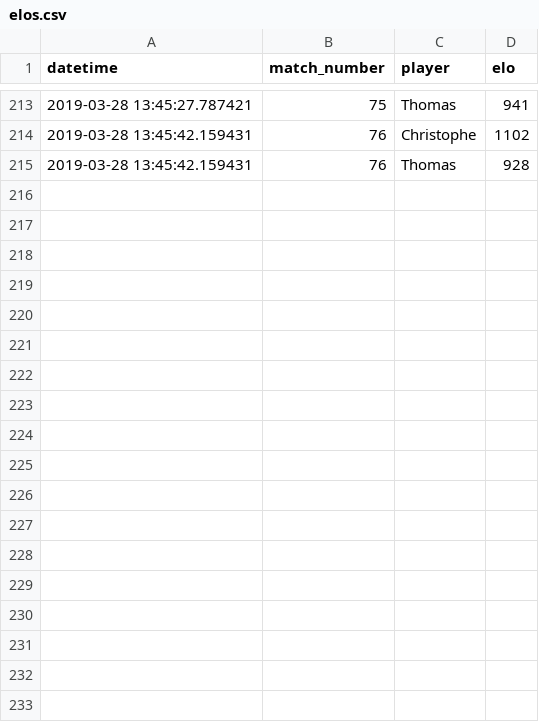
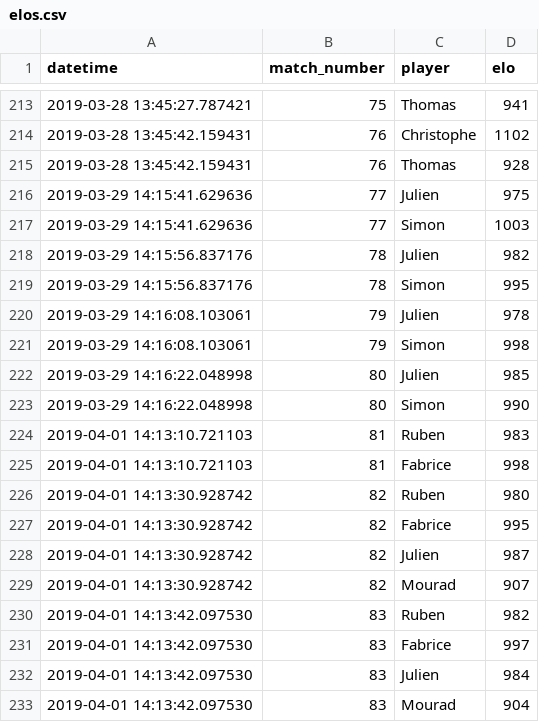
Before and after one commit to jcolot/FourPlayersEloRating, a CSV file: elos.csv, drawn as a sheet; only a part is shown, gaps mark what is left out.

```diff
--- a/elos.csv
+++ b/elos.csv
@@ -215 +215,19 @@ datetime,match_number,player,elo
 2019-03-28 13:45:42.159431,76,Thomas,928
+2019-03-29 14:15:41.629636,77,Julien,975
+2019-03-29 14:15:41.629636,77,Simon,1003
+2019-03-29 14:15:56.837176,78,Julien,982
+2019-03-29 14:15:56.837176,78,Simon,995
+2019-03-29 14:16:08.103061,79,Julien,978
+2019-03-29 14:16:08.103061,79,Simon,998
+2019-03-29 14:16:22.048998,80,Julien,985
+2019-03-29 14:16:22.048998,80,Simon,990
+2019-04-01 14:13:10.721103,81,Ruben,983
+2019-04-01 14:13:10.721103,81,Fabrice,998
+2019-04-01 14:13:30.928742,82,Ruben,980
+2019-04-01 14:13:30.928742,82,Fabrice,995
+2019-04-01 14:13:30.928742,82,Julien,987
+2019-04-01 14:13:30.928742,82,Mourad,907
+2019-04-01 14:13:42.097530,83,Ruben,982
+2019-04-01 14:13:42.097530,83,Fabrice,997
+2019-04-01 14:13:42.097530,83,Julien,984
+2019-04-01 14:13:42.097530,83,Mourad,904
```
Also changed, not shown: scores.csv, 2 other files.
